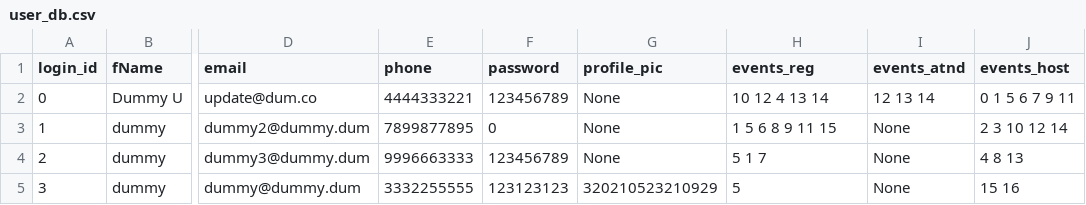
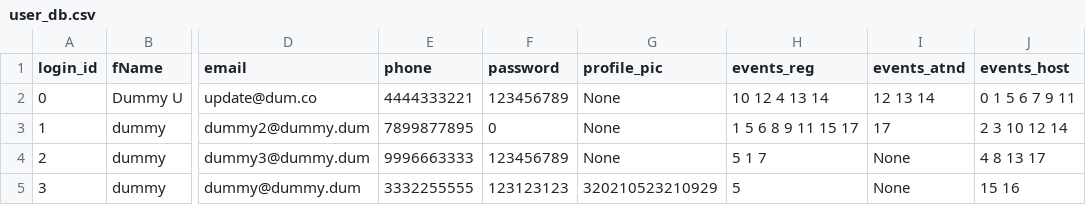
Before and after one commit to Ghost-Reborn/tinkerhub_project, a CSV file: Project/database/user_db.csv, drawn as a sheet; only a part is shown, gaps mark what is left out; the diff names each change by its address in the sheet, - before the commit and + after, or states it on an @@ line.

```diff
--- a/Project/database/user_db.csv
+++ b/Project/database/user_db.csv
-H3 (events_reg): 1 5 6 8 9 11 15
+H3 (events_reg): 1 5 6 8 9 11 15 17
-I3 (events_atnd): None
+I3 (events_atnd): 17
-J4 (events_host): 4 8 13
+J4 (events_host): 4 8 13 17
```
Also changed, not shown: Project/database/event_db.csv, 9 other files.
